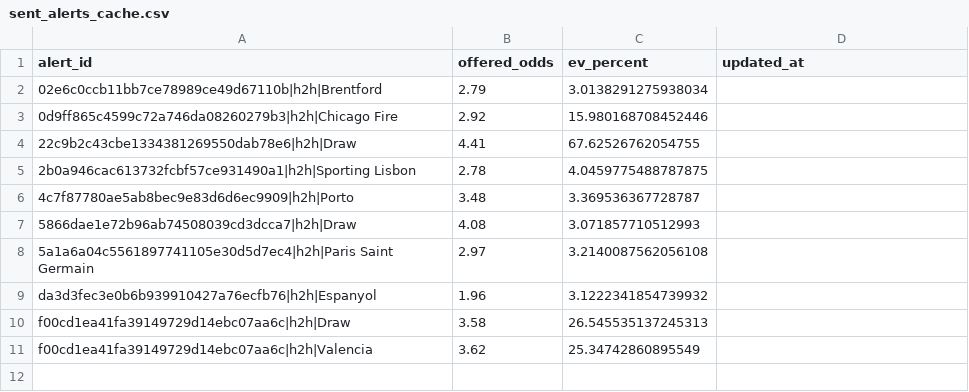
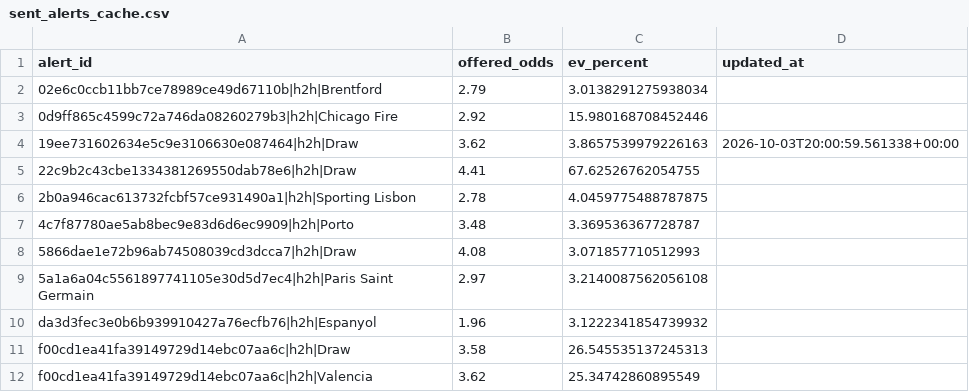
Before and after one commit to Sirkings14/1xbet-value-bot, a CSV file: sent_alerts_cache.csv, drawn as a sheet.

```diff
--- a/sent_alerts_cache.csv
+++ b/sent_alerts_cache.csv
@@ -3,2 +3,3 @@ alert_id,offered_odds,ev_percent,updated_at
 0d9ff865c4599c72a746da08260279b3|h2h|Chicago Fire,2.92,15.980168708452446,
+19ee731602634e5c9e3106630e087464|h2h|Draw,3.62,3.8657539979226163,2026-10-03T20:00:59.561338+00:00
 22c9b2c43cbe1334381269550dab78e6|h2h|Draw,4.41,67.62526762054755,
```
Also changed, not shown: analysis_report.csv, signals.csv.
